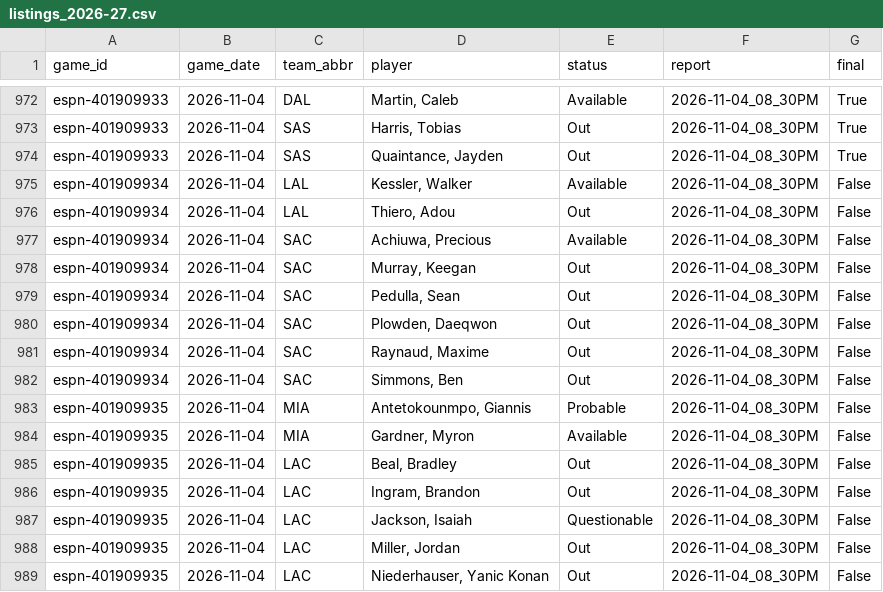
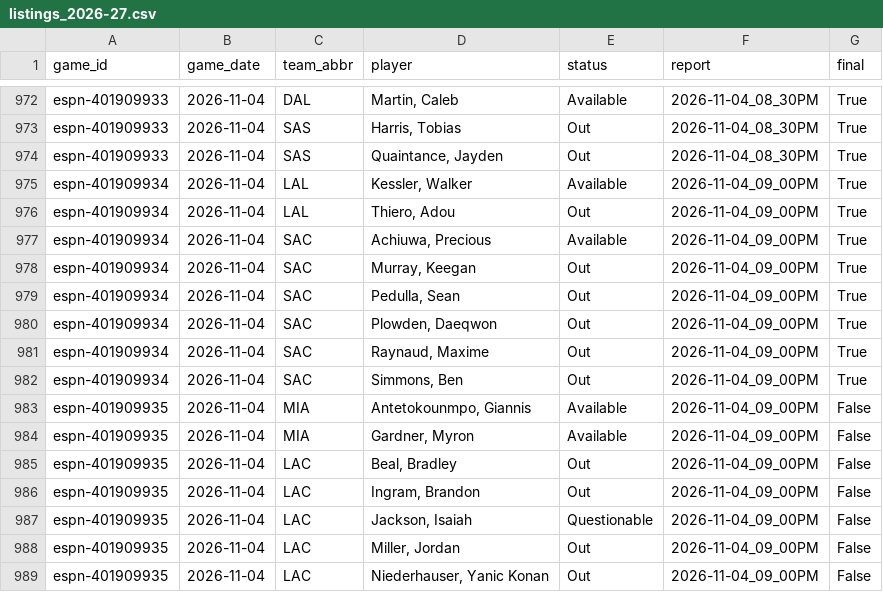
Before and after one commit to z3nsz/nba-prediction, a CSV file: live_state/listings_2026-27.csv, drawn as a sheet; only a part is shown, gaps mark what is left out.

```diff
--- a/live_state/listings_2026-27.csv
+++ b/live_state/listings_2026-27.csv
@@ -974,16 +974,16 @@ espn-401909933,2026-11-04,SAS,"Harris, Tobias",Out,2026-11-04_08_30PM,True
 espn-401909933,2026-11-04,SAS,"Quaintance, Jayden",Out,2026-11-04_08_30PM,True
-espn-401909934,2026-11-04,LAL,"Kessler, Walker",Available,2026-11-04_08_30PM,False
-espn-401909934,2026-11-04,LAL,"Thiero, Adou",Out,2026-11-04_08_30PM,False
-espn-401909934,2026-11-04,SAC,"Achiuwa, Precious",Available,2026-11-04_08_30PM,False
-espn-401909934,2026-11-04,SAC,"Murray, Keegan",Out,2026-11-04_08_30PM,False
-espn-401909934,2026-11-04,SAC,"Pedulla, Sean",Out,2026-11-04_08_30PM,False
-espn-401909934,2026-11-04,SAC,"Plowden, Daeqwon",Out,2026-11-04_08_30PM,False
-espn-401909934,2026-11-04,SAC,"Raynaud, Maxime",Out,2026-11-04_08_30PM,False
-espn-401909934,2026-11-04,SAC,"Simmons, Ben",Out,2026-11-04_08_30PM,False
-espn-401909935,2026-11-04,MIA,"Antetokounmpo, Giannis",Probable,2026-11-04_08_30PM,False
-espn-401909935,2026-11-04,MIA,"Gardner, Myron",Available,2026-11-04_08_30PM,False
-espn-401909935,2026-11-04,LAC,"Beal, Bradley",Out,2026-11-04_08_30PM,False
-espn-401909935,2026-11-04,LAC,"Ingram, Brandon",Out,2026-11-04_08_30PM,False
-espn-401909935,2026-11-04,LAC,"Jackson, Isaiah",Questionable,2026-11-04_08_30PM,False
-espn-401909935,2026-11-04,LAC,"Miller, Jordan",Out,2026-11-04_08_30PM,False
-espn-401909935,2026-11-04,LAC,"Niederhauser, Yanic Konan",Out,2026-11-04_08_30PM,False
+espn-401909934,2026-11-04,LAL,"Kessler, Walker",Available,2026-11-04_09_00PM,True
+espn-401909934,2026-11-04,LAL,"Thiero, Adou",Out,2026-11-04_09_00PM,True
+espn-401909934,2026-11-04,SAC,"Achiuwa, Precious",Available,2026-11-04_09_00PM,True
+espn-401909934,2026-11-04,SAC,"Murray, Keegan",Out,2026-11-04_09_00PM,True
+espn-401909934,2026-11-04,SAC,"Pedulla, Sean",Out,2026-11-04_09_00PM,True
+espn-401909934,2026-11-04,SAC,"Plowden, Daeqwon",Out,2026-11-04_09_00PM,True
+espn-401909934,2026-11-04,SAC,"Raynaud, Maxime",Out,2026-11-04_09_00PM,True
+espn-401909934,2026-11-04,SAC,"Simmons, Ben",Out,2026-11-04_09_00PM,True
+espn-401909935,2026-11-04,MIA,"Antetokounmpo, Giannis",Available,2026-11-04_09_00PM,False
+espn-401909935,2026-11-04,MIA,"Gardner, Myron",Available,2026-11-04_09_00PM,False
+espn-401909935,2026-11-04,LAC,"Beal, Bradley",Out,2026-11-04_09_00PM,False
+espn-401909935,2026-11-04,LAC,"Ingram, Brandon",Out,2026-11-04_09_00PM,False
+espn-401909935,2026-11-04,LAC,"Jackson, Isaiah",Questionable,2026-11-04_09_00PM,False
+espn-401909935,2026-11-04,LAC,"Miller, Jordan",Out,2026-11-04_09_00PM,False
+espn-401909935,2026-11-04,LAC,"Niederhauser, Yanic Konan",Out,2026-11-04_09_00PM,False
```
Also changed, not shown: live_state/predictions_2026-27.csv, 3 other files.
